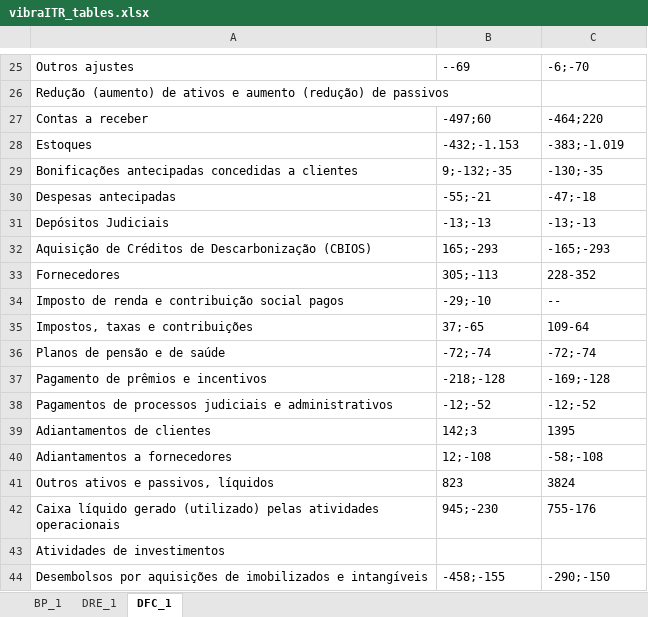
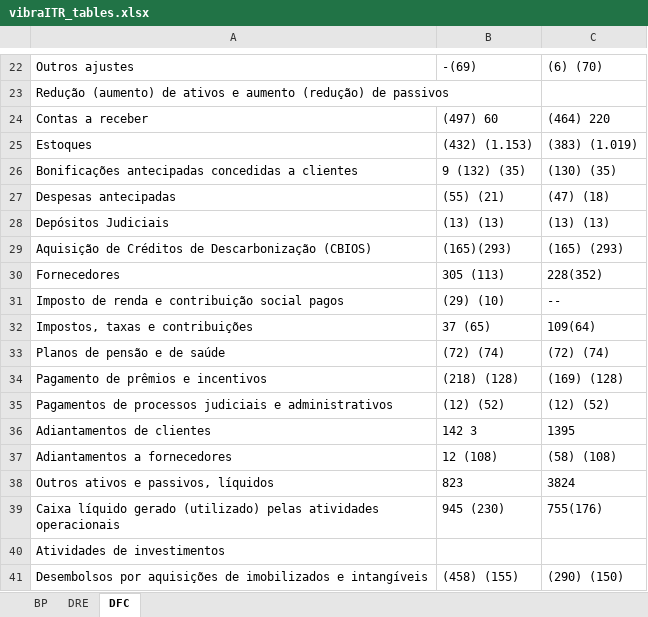
Before and after one commit to jadaojoao/SpreadAutomation, an Excel workbook: vibraITR_tables.xlsx, sheet DFC, drawn as a sheet; only a part is shown, gaps mark what is left out; values as stored, in another font and other column widths than the file's, no borders; addresses are those after the commit; the diff covers the shown part only; the diff names each change by its address in the sheet, - before the commit and + after, or states it on an @@ line.

```diff
--- a/vibraITR_tables.xlsx (sheet DFC)
+++ b/vibraITR_tables.xlsx (sheet DFC)
-sheet tab: BP_1
+sheet tab: BP
-sheet tab: DRE_1
+sheet tab: DRE
-sheet tab: DFC_1
+sheet tab: DFC
-B22: --69
+B22: -(69)
-C22: -6;-70
+C22: (6) (70)
-B24: -497;60
+B24: (497) 60
-C24: -464;220
+C24: (464) 220
-B25: -432;-1.153
+B25: (432) (1.153)
-C25: -383;-1.019
+C25: (383) (1.019)
-B26: 9;-132;-35
+B26: 9 (132) (35)
-C26: -130;-35
+C26: (130) (35)
-B27: -55;-21
+B27: (55) (21)
-C27: -47;-18
+C27: (47) (18)
-B28: -13;-13
+B28: (13) (13)
-C28: -13;-13
+C28: (13) (13)
-B29: 165;-293
+B29: (165)(293)
-C29: -165;-293
+C29: (165) (293)
-B30: 305;-113
+B30: 305 (113)
-C30: 228-352
+C30: 228(352)
-B31: -29;-10
+B31: (29) (10)
-B32: 37;-65
+B32: 37 (65)
-C32: 109-64
+C32: 109(64)
-B33: -72;-74
+B33: (72) (74)
-C33: -72;-74
+C33: (72) (74)
-B34: -218;-128
+B34: (218) (128)
-C34: -169;-128
+C34: (169) (128)
-B35: -12;-52
+B35: (12) (52)
-C35: -12;-52
+C35: (12) (52)
-B36: 142;3
+B36: 142 3
-B37: 12;-108
+B37: 12 (108)
-C37: -58;-108
+C37: (58) (108)
-B39: 945;-230
+B39: 945 (230)
-C39: 755-176
+C39: 755(176)
-B41: -458;-155
+B41: (458) (155)
-C41: -290;-150
+C41: (290) (150)
```
Also changed, not shown: 3 removed rows, 64 edited cells and cell formats elsewhere in this sheet, sheet BP, sheet DRE, 1 other file.
